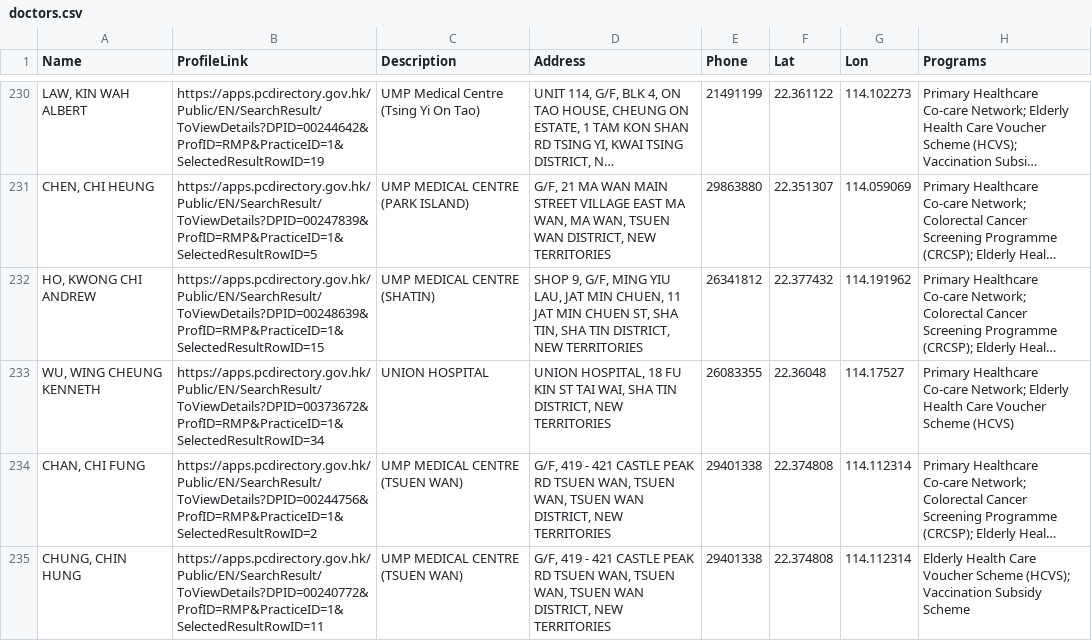
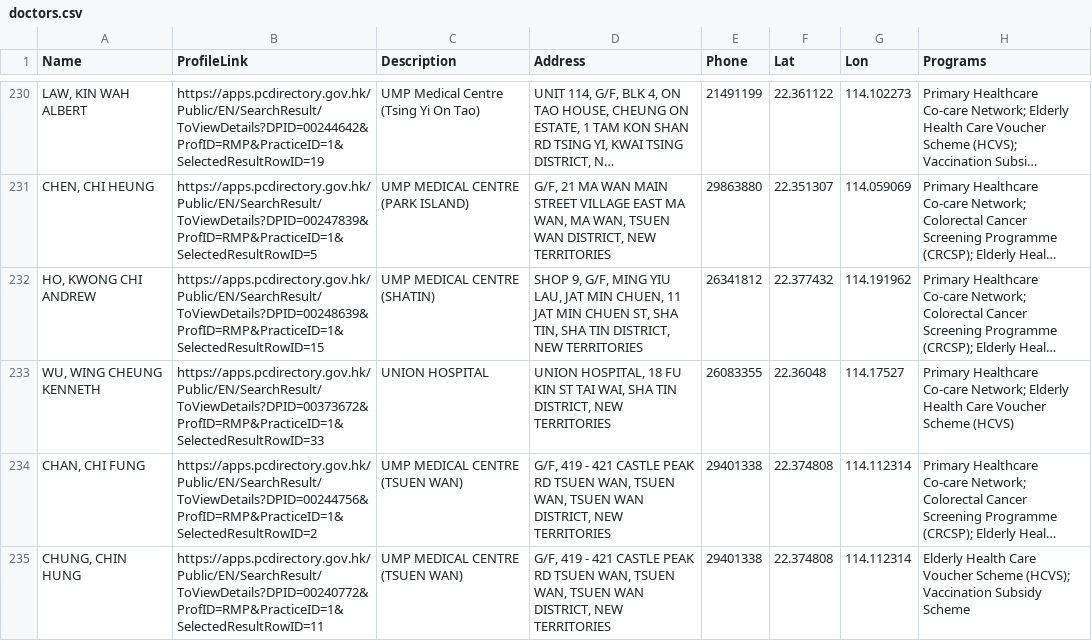
Before and after one commit to support-taipo/support-taipo.github.io, a CSV file: doctors.csv, drawn as a sheet; only a part is shown, gaps mark what is left out; long unchanged cells end in …; the diff covers the shown part only; the diff names each change by its address in the sheet, - before the commit and + after, or states it on an @@ line.

```diff
--- a/doctors.csv
+++ b/doctors.csv
-B233 (ProfileLink): https://apps.pcdirectory.gov.hk/Public/EN/SearchResult/ToViewDetails?DPID=00373672&ProfID=RMP&PracticeID=1&SelectedResultRowID=34
+B233 (ProfileLink): https://apps.pcdirectory.gov.hk/Public/EN/SearchResult/ToViewDetails?DPID=00373672&ProfID=RMP&PracticeID=1&SelectedResultRowID=33
```
Also changed, not shown: 1 removed row and 11 edited cells elsewhere in this file.
